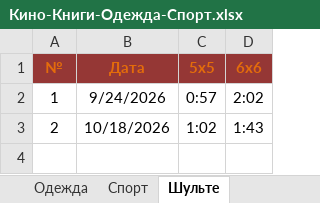
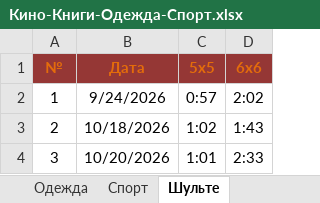
Before and after one commit to EugenySobyanin/Repository_1, an Excel workbook: Другое/2026/Кино-Книги-Одежда-Спорт.xlsx, sheet Шульте, drawn as a sheet; values as stored, in another font and other column widths than the file's, no borders; the diff names each change by its address in the sheet, - before the commit and + after, or states it on an @@ line.

```diff
--- a/Другое/2026/Кино-Книги-Одежда-Спорт.xlsx (sheet Шульте)
+++ b/Другое/2026/Кино-Книги-Одежда-Спорт.xlsx (sheet Шульте)
+row 4: 3 | 10/20/2026 | 1:01 | 2:33
```
Also changed, not shown: sheet Кино, sheet Спорт, Другое/2026/study_chart.xlsx.
